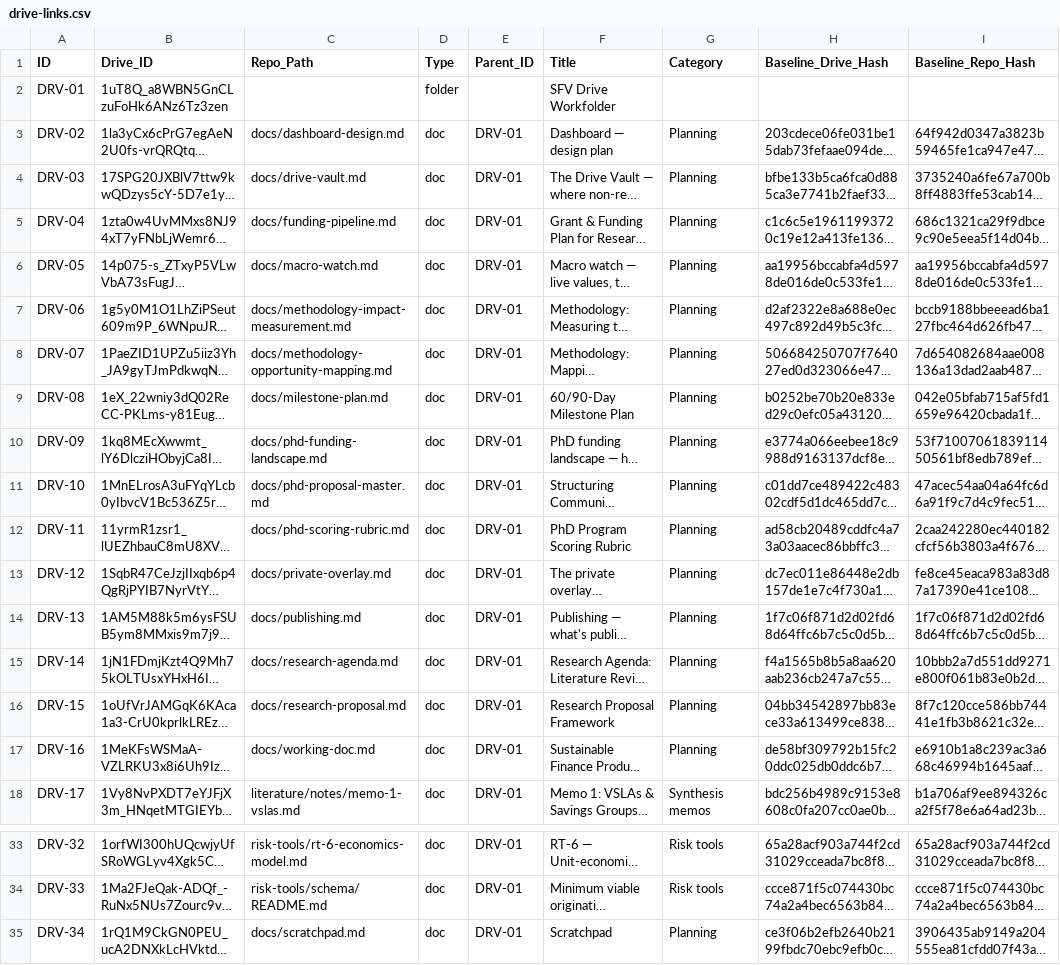
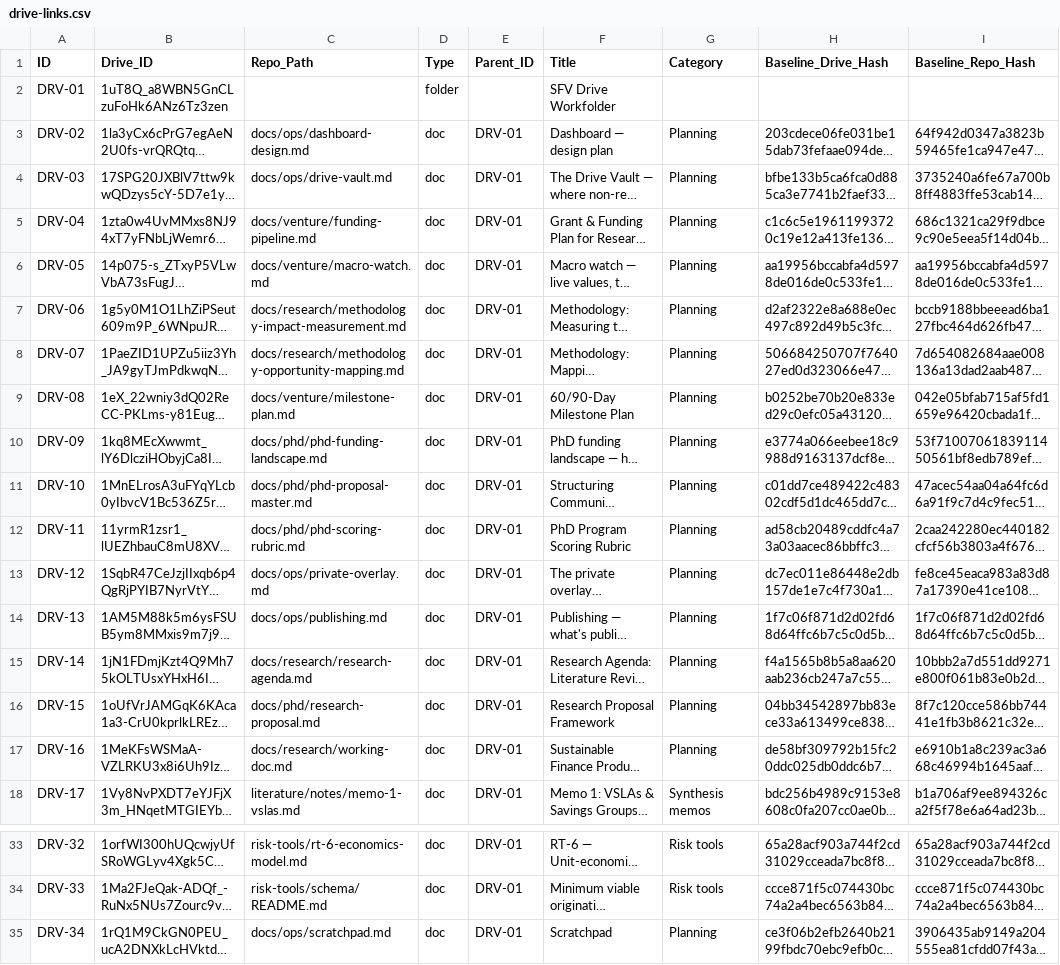
Before and after one commit to benbaichmankass/sustainable-finance-venture, a CSV file: data/drive-links.csv, drawn as a sheet; only a part is shown, gaps mark what is left out; long unchanged cells end in …; the diff names each change by its address in the sheet, - before the commit and + after, or states it on an @@ line.

Commit message:
library: group documents into a two-level tree, split PhD from Research (#24)
The Library was a flat list behind one category filter derived from the
top-level directory, which turned docs/ into a single "Planning" bucket of 17
undifferentiated files. Documents now group by what they are FOR, in a
group > section tree: Research, PhD track, Venture, Risk tools, Operations,
AI skills, Archive.

docs/ splits on disk to match (research/, phd/, venture/, ops/) via 17 git
renames. Every Repo_Path in data/drive-links.csv is updated in the same commit;
content is untouched, so baseline hashes stay valid and the next sync run is a
no-op. All other inbound references are rewritten; archive/ is left verbatim.

Numbered families render an ID chip - RT-5a/RT-5b and RT-2/3 disambiguate three
docs that looked like collisions. Display labels only, not record IDs.

The tree is declared in build.py's DOC_TREE rather than derived from paths, and
unmatched files land in a visible "Unfiled / Needs a home" group plus stderr.

Verified in Chromium including mobile at 390px; publish-check and the RT schema
and toolchain gates pass.

```diff
--- a/data/drive-links.csv
+++ b/data/drive-links.csv
-C3 (Repo_Path): docs/dashboard-design.md
+C3 (Repo_Path): docs/ops/dashboard-design.md
-C4 (Repo_Path): docs/drive-vault.md
+C4 (Repo_Path): docs/ops/drive-vault.md
-C5 (Repo_Path): docs/funding-pipeline.md
+C5 (Repo_Path): docs/venture/funding-pipeline.md
-C6 (Repo_Path): docs/macro-watch.md
+C6 (Repo_Path): docs/venture/macro-watch.md
-C7 (Repo_Path): docs/methodology-impact-measurement.md
+C7 (Repo_Path): docs/research/methodology-impact-measurement.md
-C8 (Repo_Path): docs/methodology-opportunity-mapping.md
+C8 (Repo_Path): docs/research/methodology-opportunity-mapping.md
-C9 (Repo_Path): docs/milestone-plan.md
+C9 (Repo_Path): docs/venture/milestone-plan.md
-C10 (Repo_Path): docs/phd-funding-landscape.md
+C10 (Repo_Path): docs/phd/phd-funding-landscape.md
-C11 (Repo_Path): docs/phd-proposal-master.md
+C11 (Repo_Path): docs/phd/phd-proposal-master.md
-C12 (Repo_Path): docs/phd-scoring-rubric.md
+C12 (Repo_Path): docs/phd/phd-scoring-rubric.md
-C13 (Repo_Path): docs/private-overlay.md
+C13 (Repo_Path): docs/ops/private-overlay.md
-C14 (Repo_Path): docs/publishing.md
+C14 (Repo_Path): docs/ops/publishing.md
-C15 (Repo_Path): docs/research-agenda.md
+C15 (Repo_Path): docs/research/research-agenda.md
-C16 (Repo_Path): docs/research-proposal.md
+C16 (Repo_Path): docs/phd/research-proposal.md
-C17 (Repo_Path): docs/working-doc.md
+C17 (Repo_Path): docs/research/working-doc.md
-C35 (Repo_Path): docs/scratchpad.md
+C35 (Repo_Path): docs/ops/scratchpad.md
```
Also changed, not shown: data/milestones.csv, data/open-questions.csv, 33 other files.
